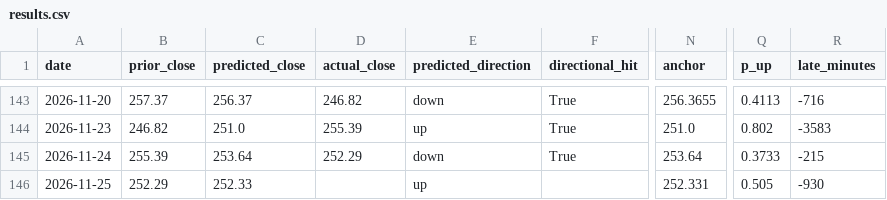
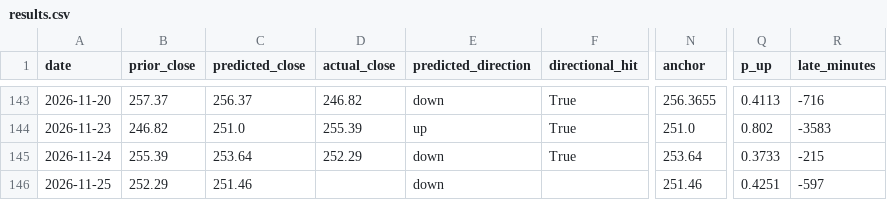
Before and after one commit to fabiopiazza59-hue/agentic-flow-demo, a CSV file: self-improvement_loop/results/results.csv, drawn as a sheet; only a part is shown, gaps mark what is left out; the diff names each change by its address in the sheet, - before the commit and + after, or states it on an @@ line.

```diff
--- a/self-improvement_loop/results/results.csv
+++ b/self-improvement_loop/results/results.csv
-C146 (predicted_close): 252.33
+C146 (predicted_close): 251.46
-E146 (predicted_direction): up
+E146 (predicted_direction): down
-N146 (anchor): 252.331
+N146 (anchor): 251.46
-Q146 (p_up): 0.505
+Q146 (p_up): 0.4251
-R146 (late_minutes): -930
+R146 (late_minutes): -597
```
Also changed, not shown: 5 other files.
